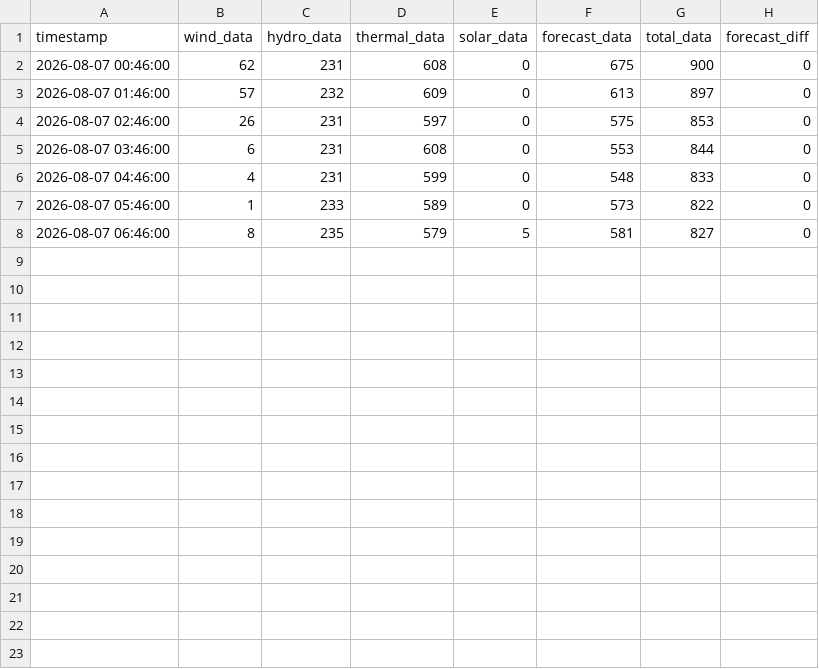
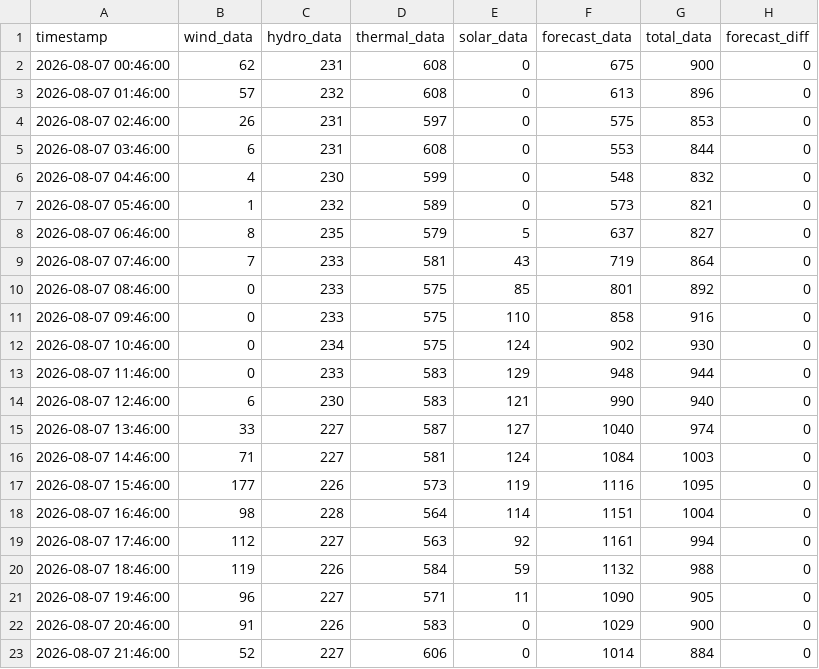
Before and after one commit to bohacek/nwe, a CSV file: dataCSV/nwe_montana_2026-08-07_00-00-00.csv, drawn as a sheet.

Commit message:
Add dataCSV/nwe_montana_2026-08-07_00-00-00.csv

```diff
--- a/dataCSV/nwe_montana_2026-08-07_00-00-00.csv
+++ b/dataCSV/nwe_montana_2026-08-07_00-00-00.csv
@@ -2,7 +2,22 @@ timestamp,wind_data,hydro_data,thermal_data,solar_data,forecast_data,total_data,
 2026-08-07 00:46:00,62,231,608,0,675,900,0
-2026-08-07 01:46:00,57,232,609,0,613,897,0
+2026-08-07 01:46:00,57,232,608,0,613,896,0
 2026-08-07 02:46:00,26,231,597,0,575,853,0
 2026-08-07 03:46:00,6,231,608,0,553,844,0
-2026-08-07 04:46:00,4,231,599,0,548,833,0
-2026-08-07 05:46:00,1,233,589,0,573,822,0
-2026-08-07 06:46:00,8,235,579,5,581,827,0
+2026-08-07 04:46:00,4,230,599,0,548,832,0
+2026-08-07 05:46:00,1,232,589,0,573,821,0
+2026-08-07 06:46:00,8,235,579,5,637,827,0
+2026-08-07 07:46:00,7,233,581,43,719,864,0
+2026-08-07 08:46:00,0,233,575,85,801,892,0
+2026-08-07 09:46:00,0,233,575,110,858,916,0
+2026-08-07 10:46:00,0,234,575,124,902,930,0
+2026-08-07 11:46:00,0,233,583,129,948,944,0
+2026-08-07 12:46:00,6,230,583,121,990,940,0
+2026-08-07 13:46:00,33,227,587,127,1040,974,0
+2026-08-07 14:46:00,71,227,581,124,1084,1003,0
+2026-08-07 15:46:00,177,226,573,119,1116,1095,0
+2026-08-07 16:46:00,98,228,564,114,1151,1004,0
+2026-08-07 17:46:00,112,227,563,92,1161,994,0
+2026-08-07 18:46:00,119,226,584,59,1132,988,0
+2026-08-07 19:46:00,96,227,571,11,1090,905,0
+2026-08-07 20:46:00,91,226,583,0,1029,900,0
+2026-08-07 21:46:00,52,227,606,0,1014,884,0
```
